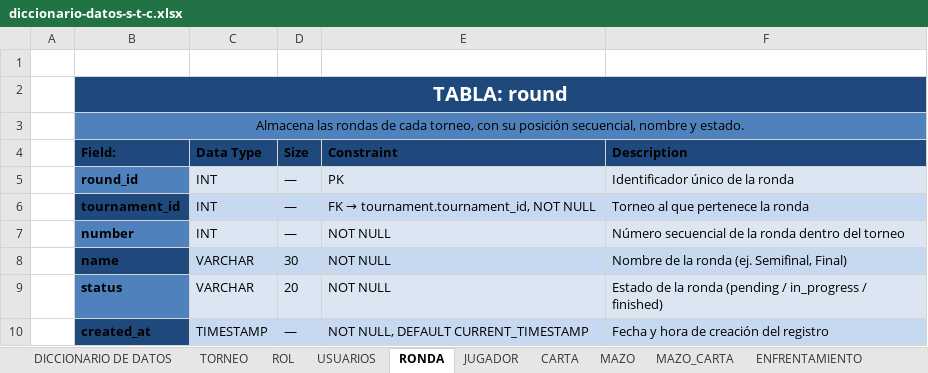
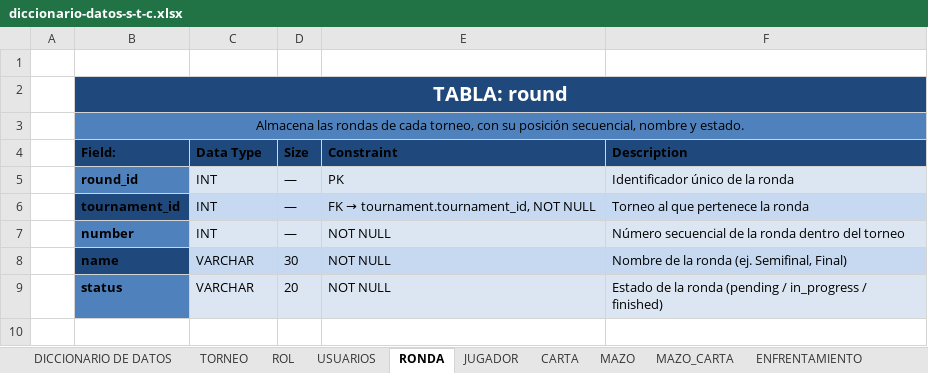
Before and after one commit to Andres0023-U/sistema-torre-de-cartas, an Excel workbook: database/docs/diccionario-datos-s-t-c.xlsx, sheet RONDA, drawn as a sheet; values as stored, in another font and other column widths than the file's, no borders; the diff names each change by its address in the sheet, - before the commit and + after, or states it on an @@ line.

```diff
--- a/database/docs/diccionario-datos-s-t-c.xlsx (sheet RONDA)
+++ b/database/docs/diccionario-datos-s-t-c.xlsx (sheet RONDA)
-row 10:  | created_at | TIMESTAMP | — | NOT NULL, DEFAULT CURRENT_TIMESTAMP | Fecha y hora de creación del registro
```
Also changed, not shown: sheet DICCIONARIO DE DATOS, sheet ENFRENTAMIENTO_JUGADOR_ESTADO, sheet ENFRENTAMIENTO_MAZO_CARTA, sheet USUARIOS, sheet JUGADOR, sheet MAZO, 3 more sheets, other sheet tabs, charts or pictures.
